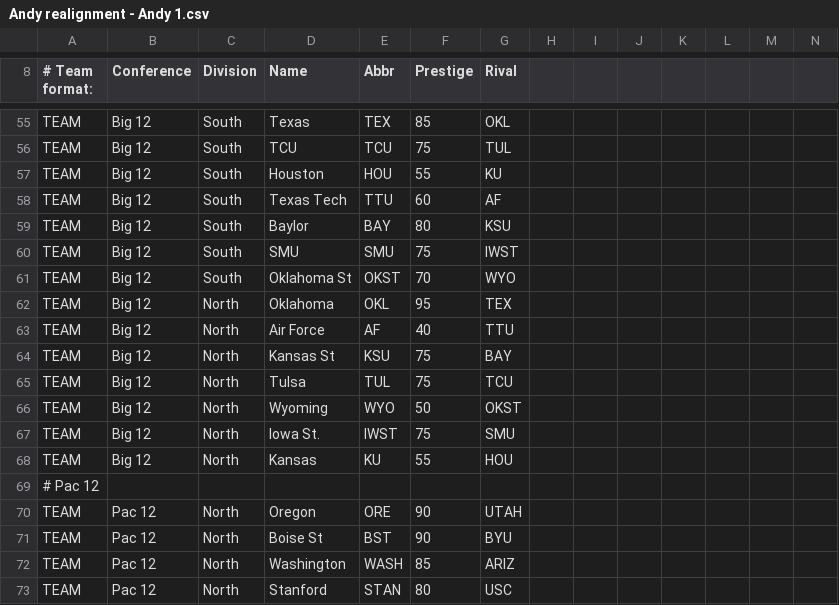
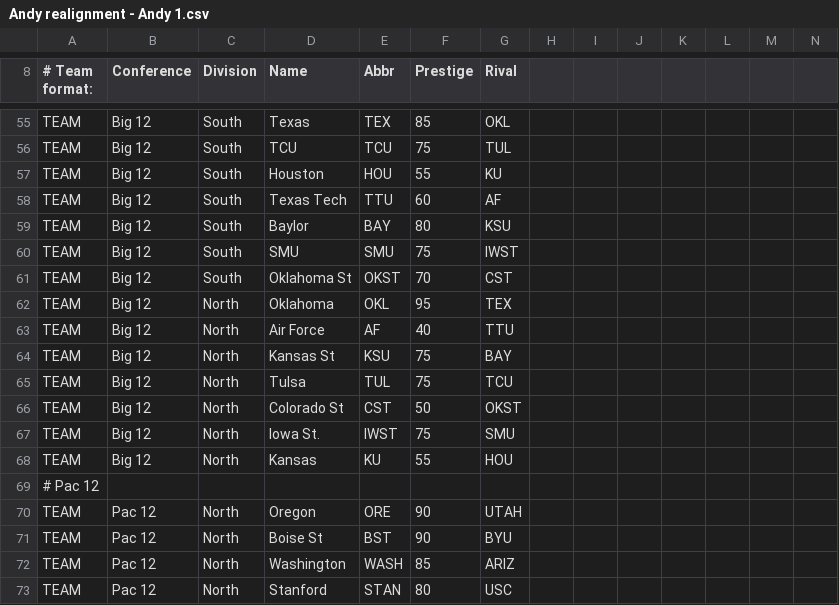
Before and after one commit to amhendrick/FCS2, a CSV file: Andy realignment - Andy 1.csv, drawn as a sheet; only a part is shown, gaps mark what is left out.

Commit message:
Update Andy realignment - Andy 1.csv

```diff
--- a/Andy realignment - Andy 1.csv
+++ b/Andy realignment - Andy 1.csv
@@ -60,3 +60,3 @@ TEAM,Big 12,South,Baylor,BAY,80,KSU,,,,,,,
 TEAM,Big 12,South,SMU,SMU,75,IWST,,,,,,,
-TEAM,Big 12,South,Oklahoma St,OKST,70,WYO,,,,,,,
+TEAM,Big 12,South,Oklahoma St,OKST,70,CST,,,,,,,
 TEAM,Big 12,North,Oklahoma,OKL,95,TEX,,,,,,,
@@ -65,3 +65,3 @@ TEAM,Big 12,North,Kansas St,KSU,75,BAY,,,,,,,
 TEAM,Big 12,North,Tulsa,TUL,75,TCU,,,,,,,
-TEAM,Big 12,North,Wyoming,WYO,50,OKST,,,,,,,
+TEAM,Big 12,North,Colorado St,CST,50,OKST,,,,,,,
 TEAM,Big 12,North,Iowa St.,IWST,75,SMU,,,,,,,
```
